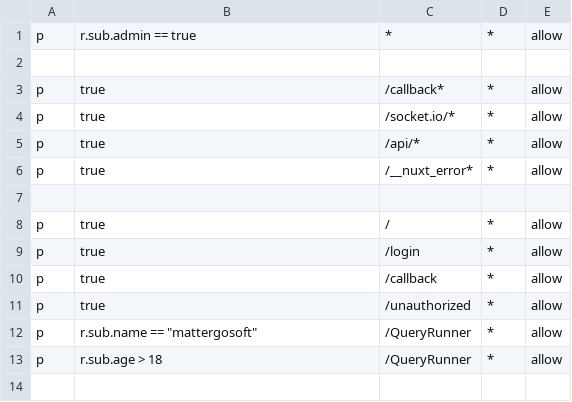
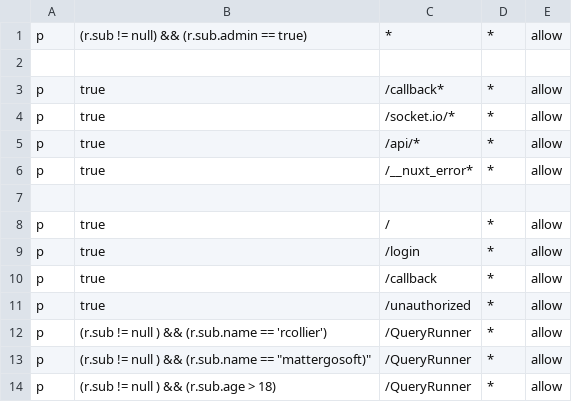
Before and after one commit to endeavourhealth-discovery/IMQueryRunner, a CSV file: public/casbin/policy.csv, drawn as a sheet.

Commit message:
refactor(auth): clean up auth middleware and API guards
Removed public routes check from middleware
and updated guard interface to accept undefined user.

Removed unnecessary console logs from cookies setting
and enhanced permission checking with user details.

Updated casbin policy to use null-safe subject checks
and adjusted user-based permissions for QueryRunner access.

Closes: rich/dev-fixes

```diff
--- a/public/casbin/policy.csv
+++ b/public/casbin/policy.csv
@@ -1,2 +1,2 @@
-p, r.sub.admin == true, *, *, allow
+p, (r.sub != null) && (r.sub.admin == true), *, *, allow
 
@@ -11,3 +11,4 @@ p, true, /callback, *, allow
 p, true, /unauthorized, *, allow
-p, r.sub.name == "mattergosoft", /QueryRunner, *, allow
-p, r.sub.age > 18, /QueryRunner, *, allow
+p, (r.sub != null ) && (r.sub.name == 'rcollier'), /QueryRunner, *, allow
+p, (r.sub != null ) && (r.sub.name == "mattergosoft)", /QueryRunner, *, allow
+p, (r.sub != null ) && (r.sub.age > 18), /QueryRunner, *, allow
```
Also changed, not shown: 5 other files.
